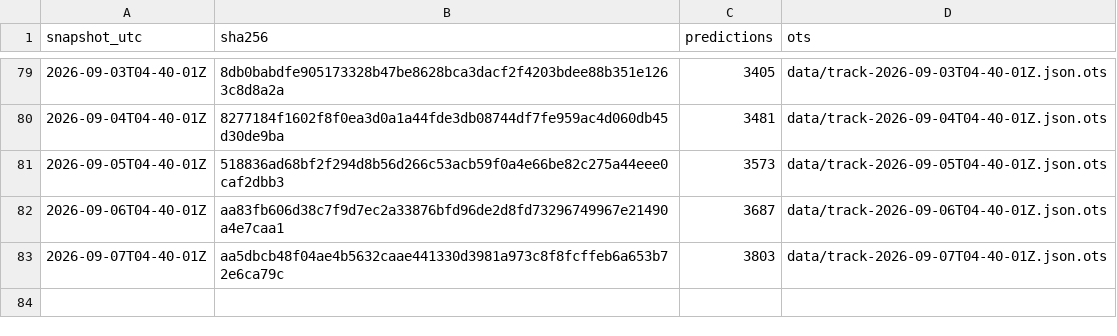
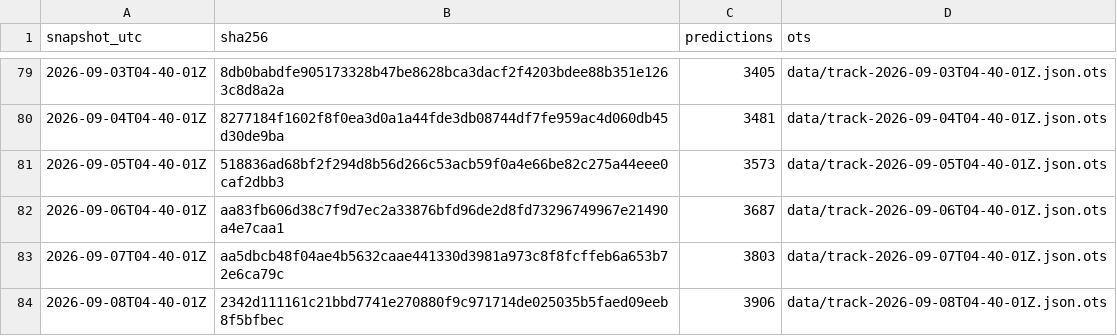
Before and after one commit to tipsaudit/track-record-public, a CSV file: manifest.csv, drawn as a sheet; only a part is shown, gaps mark what is left out.

Commit message:
track record snapshot 2026-09-08T04-40-01Z · 3906 predictions · sha256 2342d111161c

```diff
--- a/manifest.csv
+++ b/manifest.csv
@@ -83 +83,2 @@ snapshot_utc,sha256,predictions,ots
 2026-09-07T04-40-01Z,aa5dbcb48f04ae4b5632caae441330d3981a973c8f8fcffeb6a653b72e6ca79c,3803,data/track-2026-09-07T04-40-01Z.json.ots
+2026-09-08T04-40-01Z,2342d111161c21bbd7741e270880f9c971714de025035b5faed09eeb8f5bfbec,3906,data/track-2026-09-08T04-40-01Z.json.ots
```
Also changed, not shown: 4 other files.
